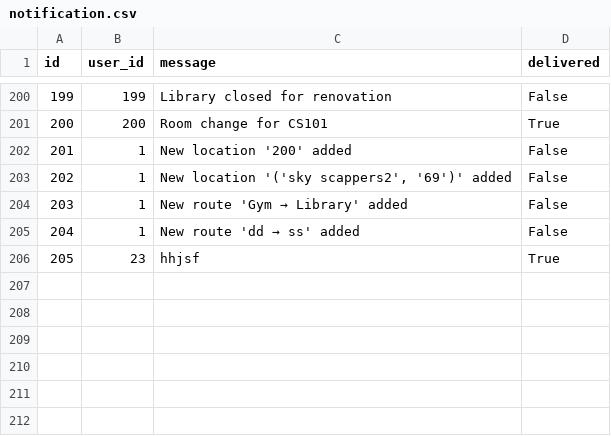
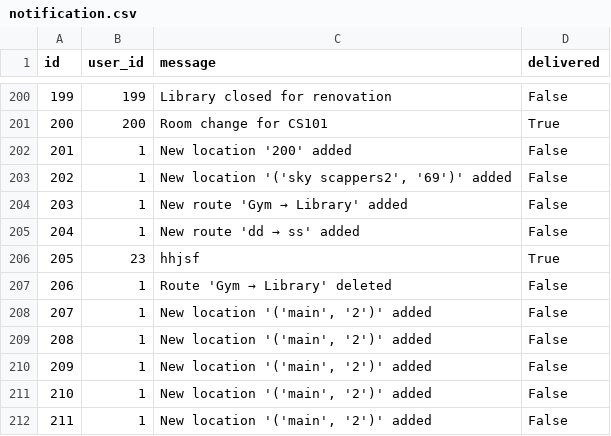
Before and after one commit to usmani04/Smart-Campus-Navigation-System-CPS7002, a CSV file: data/notification.csv, drawn as a sheet; only a part is shown, gaps mark what is left out.

```diff
--- a/data/notification.csv
+++ b/data/notification.csv
@@ -206 +206,7 @@ id,user_id,message,delivered
 205,23,hhjsf,True
+206,1,Route 'Gym → Library' deleted,False
+207,1,"New location '('main', '2')' added",False
+208,1,"New location '('main', '2')' added",False
+209,1,"New location '('main', '2')' added",False
+210,1,"New location '('main', '2')' added",False
+211,1,"New location '('main', '2')' added",False
```
Also changed, not shown: data/locations.csv, data/routes.csv, 2 other files.
